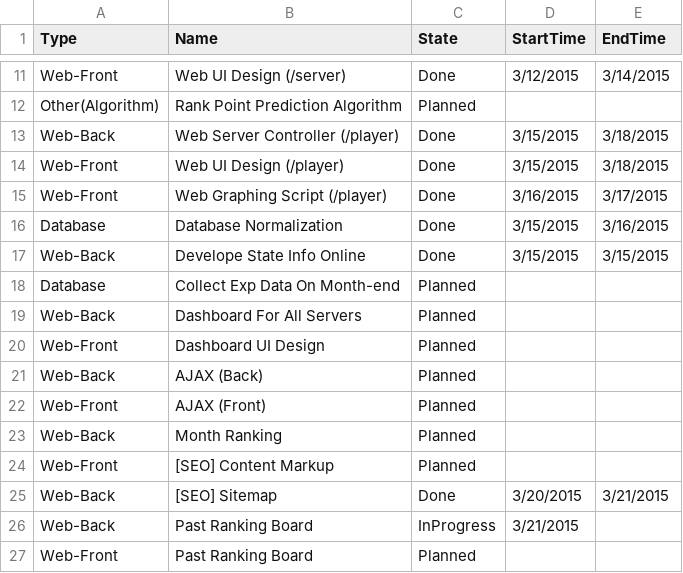
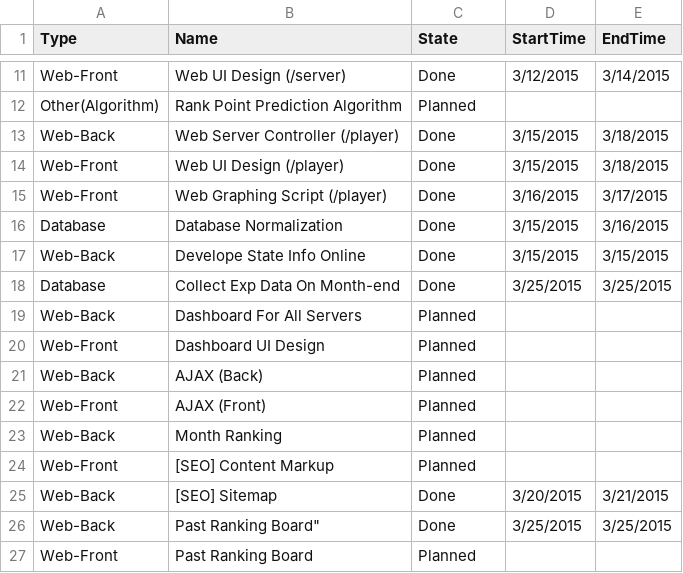
Before and after one commit to kaotoby/KanColleSenkaRanking, a CSV file: KanColleSenkaRanking/App_Data/DevState.csv, drawn as a sheet; only a part is shown, gaps mark what is left out.

Commit message:
Add past ranking board (para: d, formate: yyMMddHH)

```diff
--- a/KanColleSenkaRanking/App_Data/DevState.csv
+++ b/KanColleSenkaRanking/App_Data/DevState.csv
@@ -17,3 +17,3 @@ Database,Database Normalization ,Done,3/15/2015,3/16/2015
 Web-Back,Develope State Info Online,Done,3/15/2015,3/15/2015
-Database,Collect Exp Data On Month-end,Planned,,
+Database,Collect Exp Data On Month-end,Done,3/25/2015,3/25/2015
 Web-Back,Dashboard For All Servers,Planned,,
@@ -25,3 +25,3 @@ Web-Front,[SEO] Content Markup,Planned,,
 Web-Back,[SEO] Sitemap,Done,3/20/2015,3/21/2015
-Web-Back,Past Ranking Board,InProgress,3/21/2015,
+Web-Back,Past Ranking Board",Done,3/25/2015,3/25/2015
 Web-Front,Past Ranking Board,Planned,,
```
Also changed, not shown: 13 other files.
